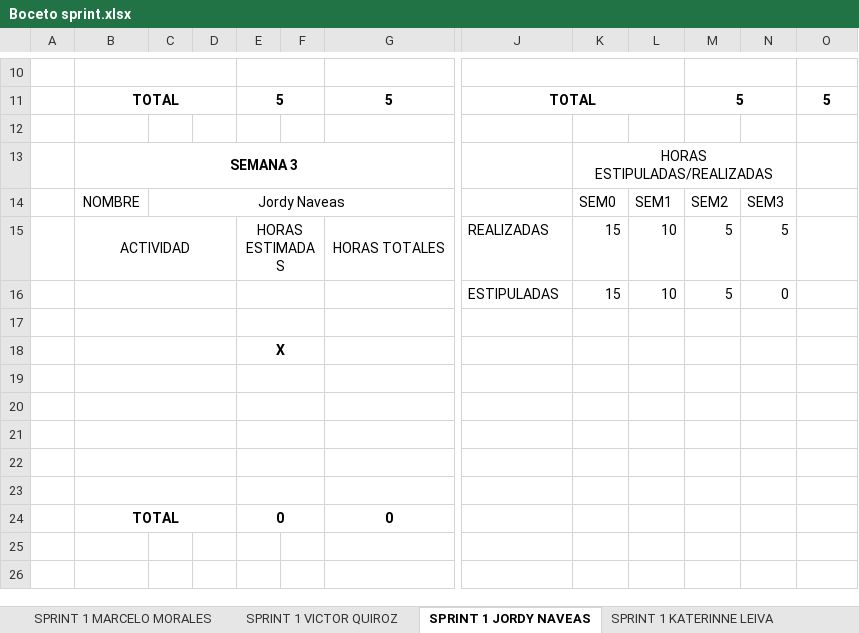
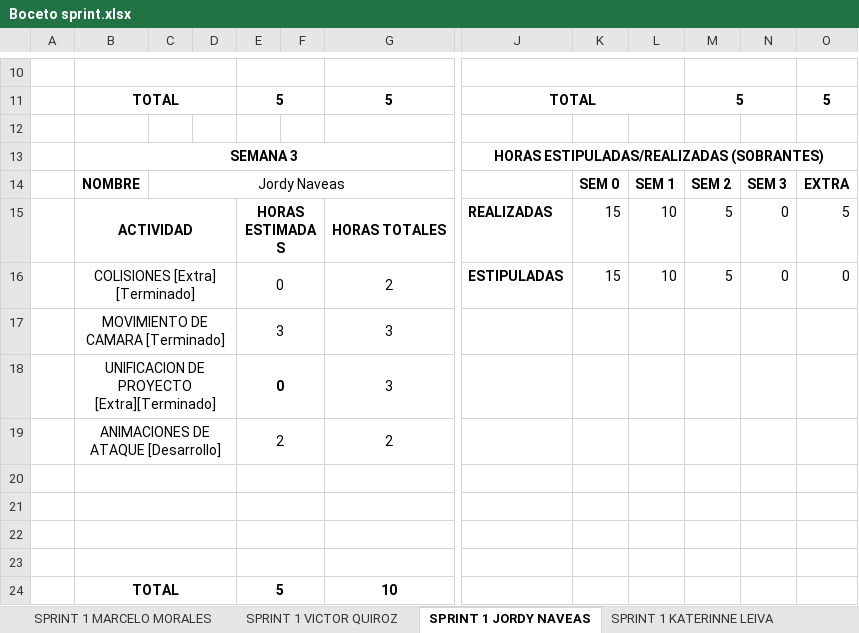
Before and after one commit to vicquiroz/SlimeSmasher, an Excel workbook: burndown y trabajo de equipo/Boceto sprint.xlsx, sheet SPRINT 1 JORDY NAVEAS, drawn as a sheet; only a part is shown, gaps mark what is left out; values as stored, in another font and other column widths than the file's, no borders; charts and pictures not drawn; removed rows and columns are numbered as before the commit, all else as after; rows hold the shown columns only; the diff covers the shown part only; the diff names each change by its address in the sheet, - before the commit and + after, or states it on an @@ line.

Commit message:
Actualizacion final sprint 1
Resumen completo actividades realizadas sprint 1.
- Trabajo personal (Datos y gráfica).
- Trabajo grupal (Datos y gráfica).

```diff
--- a/burndown y trabajo de equipo/Boceto sprint.xlsx (sheet SPRINT 1 JORDY NAVEAS)
+++ b/burndown y trabajo de equipo/Boceto sprint.xlsx (sheet SPRINT 1 JORDY NAVEAS)
-row 13:  | SEMANA 3 |  |  |  |  |  |  | HORAS ESTIPULADAS/REALIZADAS
+row 13:  | SEMANA 3 |  |  |  |  |  | HORAS ESTIPULADAS/REALIZADAS (SOBRANTES)
-B14:B15 bold: off
+B14:B15 bold: on
-K14: SEM0
+K14: SEM 0
-K14:N14 bold: off
+K14:N14 bold: on
-L14: SEM1
+L14: SEM 1
-M14: SEM2
+M14: SEM 2
-N14: SEM3
+N14: SEM 3
-O14: (empty)
+O14: EXTRA
-E15 bold: off
+E15 bold: on
-G15 bold: off
+G15 bold: on
-J15:J16 bold: off
+J15:J16 bold: on
-N15: 5
+N15: 0
-O15: (empty)
+O15: 5
-B16: (empty)
+B16: COLISIONES [Extra] [Terminado]
-E16: (empty)
+E16: 0
-G16: (empty)
+G16: 2
-O16: (empty)
+O16: 0
-row 17: (empty)
+row 17:  | MOVIMIENTO DE CAMARA [Terminado] |  |  | 3 |  | 3
-row 18:  |  |  |  | X
+row 18:  | UNIFICACION DE PROYECTO [Extra][Terminado] |  |  | 0 |  | 3
+row 19:  | ANIMACIONES DE ATAQUE [Desarrollo] |  |  | 2 |  | 2
-row 24: (empty)
+row 24:  | TOTAL |  |  | 5 |  | 10
-row 24:  | TOTAL |  |  | 0 |  | 0
```
Also changed, not shown: 1 added row, 1 removed row, 4 edited cells, cell formats and merged cells elsewhere in this sheet, sheet SPRINT 1 MARCELO MORALES, sheet SPRINT 1 KATERINNE LEIVA, sheet SPRINT 1 JEAN NAIL, sheet SPRINT 1 VICTOR QUIROZ, other sheet tabs, formulas that keep their value, charts or pictures.
